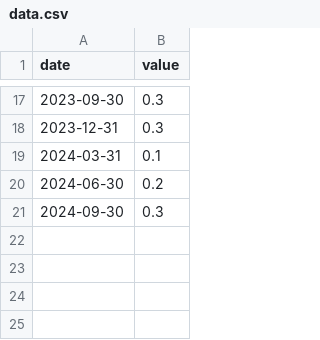
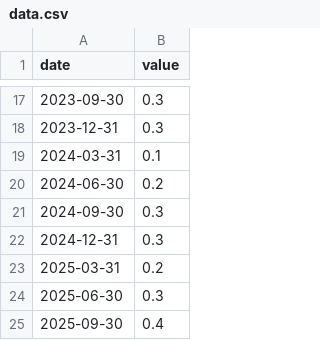
Before and after one commit to massyn/political-data, a CSV file: data/Australia/gdp_growth/data.csv, drawn as a sheet; only a part is shown, gaps mark what is left out.

```diff
--- a/data/Australia/gdp_growth/data.csv
+++ b/data/Australia/gdp_growth/data.csv
@@ -21 +21,5 @@ date,value
 2024-09-30,0.3
+2024-12-31,0.3
+2025-03-31,0.2
+2025-06-30,0.3
+2025-09-30,0.4
```
Also changed, not shown: data/Australia/median_house_price/data.csv, data/Australia/unemployment_rate/data.csv, 12 other files.
